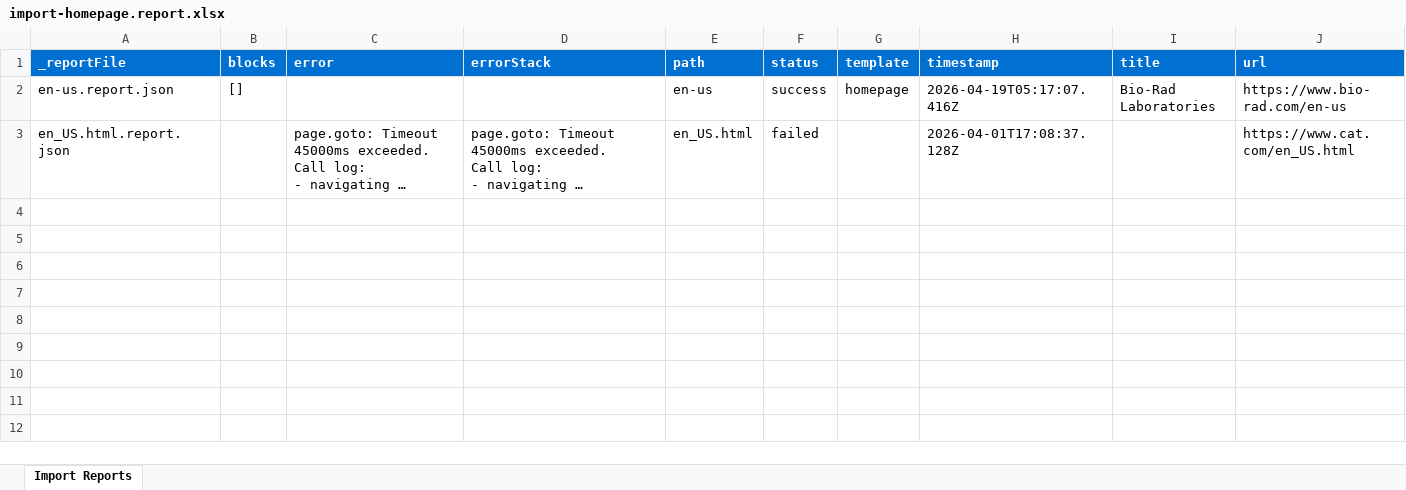
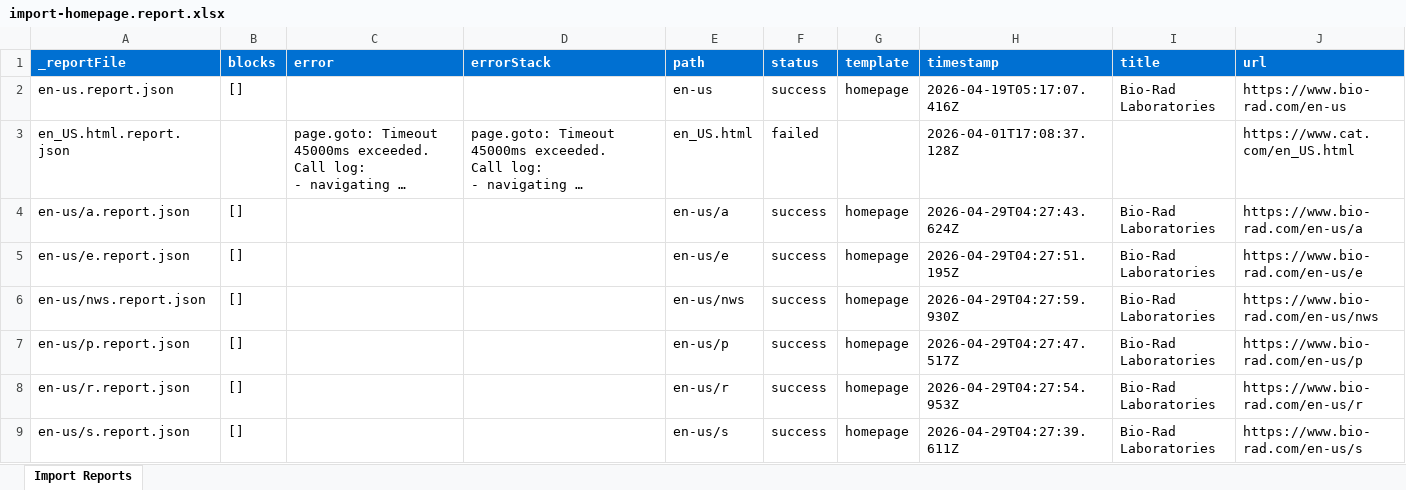
Before and after one commit to ynaka-adobe/bio-rad, an Excel workbook: tools/importer/reports/import-homepage.report.xlsx, sheet Import Reports, drawn as a sheet; long unchanged cells end in …; values as stored, in another font and other column widths than the file's, no borders; the diff names each change by its address in the sheet, - before the commit and + after, or states it on an @@ line.

Commit message:
Update importer
Automated migration updates generated by Experience Modernization Agent.

Changed files (9):
- media/hero-video.mp4
- tools/importer/reports/en-us/a.report.json
- tools/importer/reports/en-us/e.report.json
- tools/importer/reports/en-us/nws.report.json
- tools/importer/reports/en-us/p.report.json
- tools/importer/reports/en-us/r.report.json
- tools/importer/reports/en-us/s.report.json
- tools/importer/reports/import-homepage.report.xlsx
- tools/importer/urls-pages.txt

```diff
--- a/tools/importer/reports/import-homepage.report.xlsx (sheet Import Reports)
+++ b/tools/importer/reports/import-homepage.report.xlsx (sheet Import Reports)
+row 4: en-us/a.report.json | [] |  |  | en-us/a | success | homepage | 2026-04-29T04:27:43.624Z | Bio-Rad Laboratories | https://www.bio-rad.com/en-us/a
+row 5: en-us/e.report.json | [] |  |  | en-us/e | success | homepage | 2026-04-29T04:27:51.195Z | Bio-Rad Laboratories | https://www.bio-rad.com/en-us/e
+row 6: en-us/nws.report.json | [] |  |  | en-us/nws | success | homepage | 2026-04-29T04:27:59.930Z | Bio-Rad Laboratories | https://www.bio-rad.com/en-us/nws
+row 7: en-us/p.report.json | [] |  |  | en-us/p | success | homepage | 2026-04-29T04:27:47.517Z | Bio-Rad Laboratories | https://www.bio-rad.com/en-us/p
+row 8: en-us/r.report.json | [] |  |  | en-us/r | success | homepage | 2026-04-29T04:27:54.953Z | Bio-Rad Laboratories | https://www.bio-rad.com/en-us/r
+row 9: en-us/s.report.json | [] |  |  | en-us/s | success | homepage | 2026-04-29T04:27:39.611Z | Bio-Rad Laboratories | https://www.bio-rad.com/en-us/s
```
Also changed, not shown: 8 other files.
